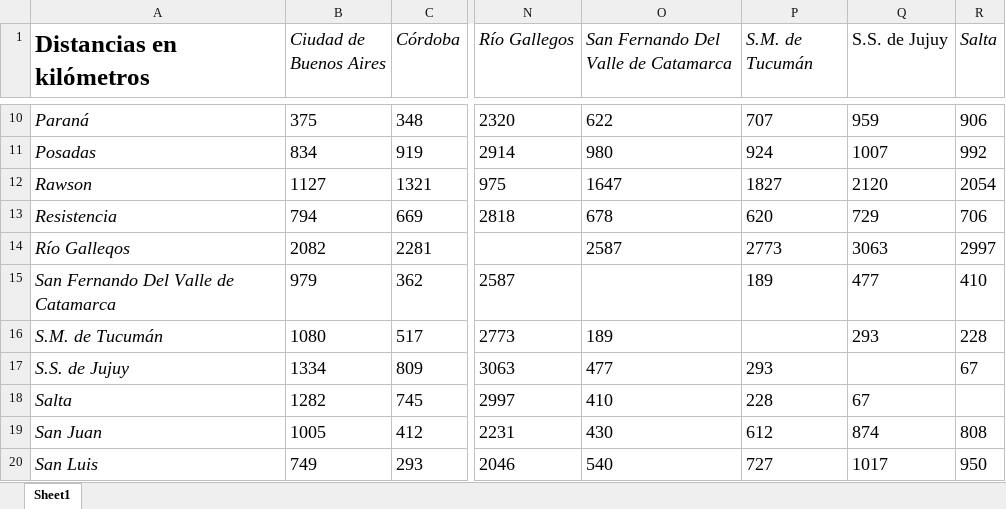
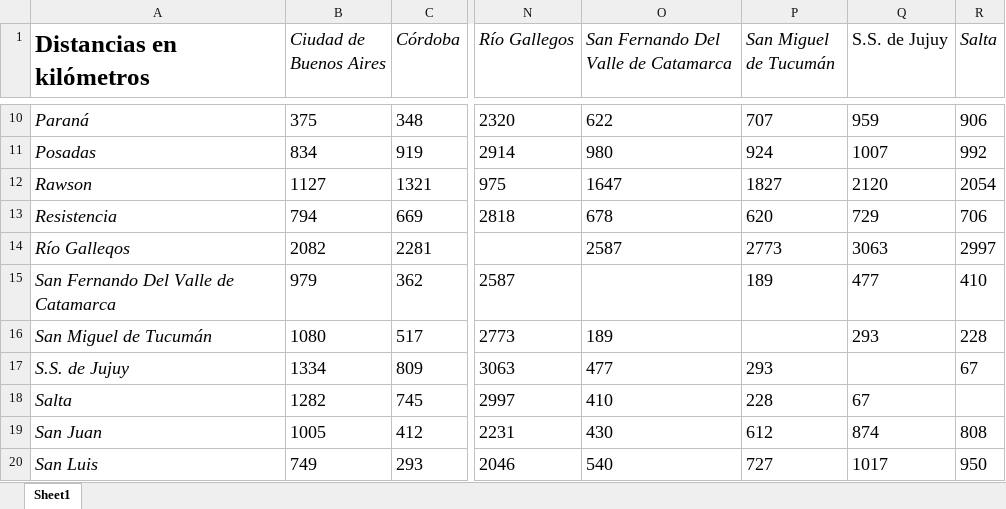
Before and after one commit to TiagoPiero/TP3_AlgoritmosGeneticos, an Excel workbook: clases/TablaCapitales.xlsx, sheet Sheet1, drawn as a sheet; only a part is shown, gaps mark what is left out; values as stored, in another font and other column widths than the file's, no borders; the diff names each change by its address in the sheet, - before the commit and + after, or states it on an @@ line.

```diff
--- a/clases/TablaCapitales.xlsx (sheet Sheet1)
+++ b/clases/TablaCapitales.xlsx (sheet Sheet1)
-P1: S.M. de Tucumán
+P1: San Miguel de Tucumán
-A16 (Distancias en kilómetros): S.M. de Tucumán
+A16 (Distancias en kilómetros): San Miguel de Tucumán
```
Also changed, not shown: 2 other files.
